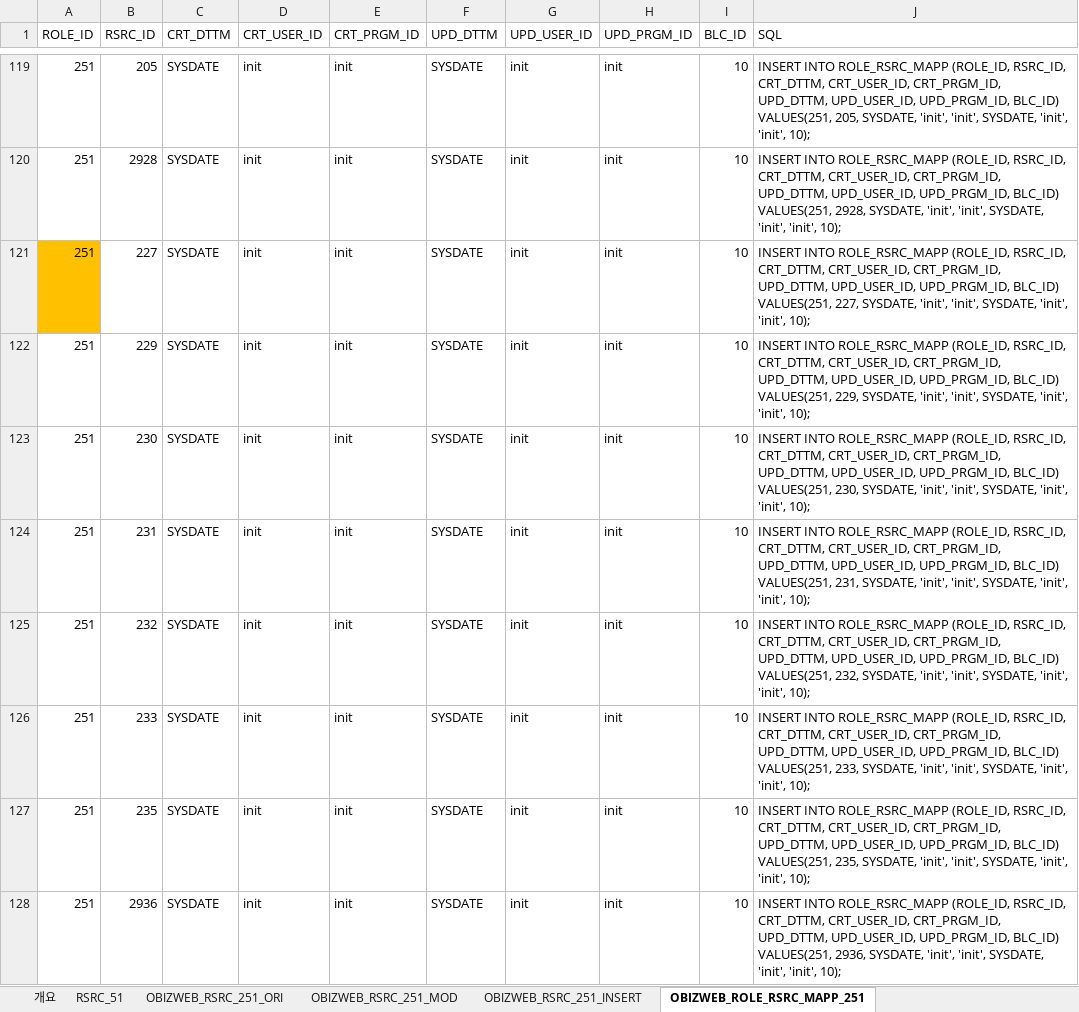
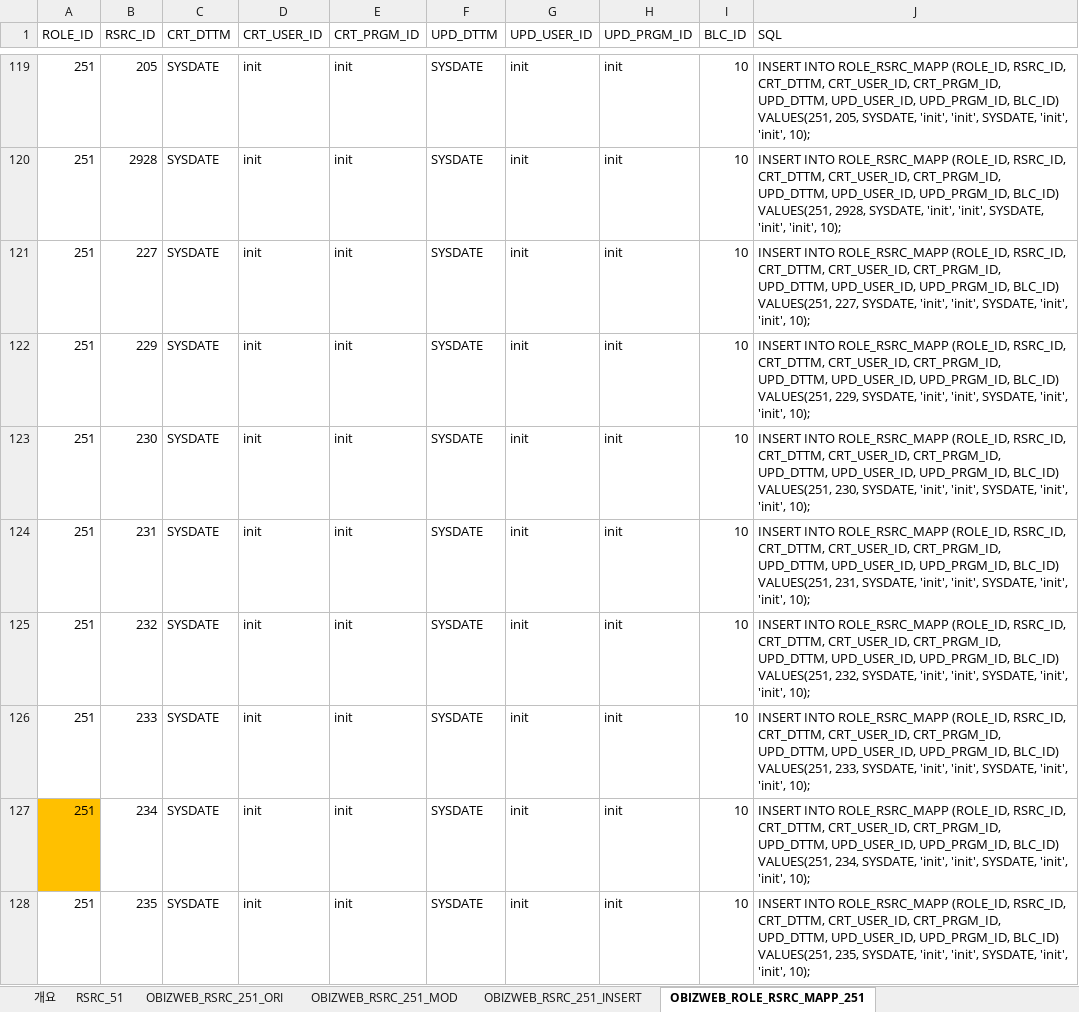
Before and after one commit to vivafoxdirector/tech-note, an Excel workbook: bizchat/유지보수/TASK2080/오비즈_롤정보/OBIZ_ADMIN_SUA_v1.0.xlsx, sheet OBIZWEB_ROLE_RSRC_MAPP_251, drawn as a sheet; only a part is shown, gaps mark what is left out; the shorter side is filled out with more unchanged rows; values as stored, in another font and other column widths than the file's, no borders; table styles not drawn; the diff names each change by its address in the sheet, - before the commit and + after, or states it on an @@ line.

Commit message:
bizchat 20210209

```diff
--- a/bizchat/유지보수/TASK2080/오비즈_롤정보/OBIZ_ADMIN_SUA_v1.0.xlsx (sheet OBIZWEB_ROLE_RSRC_MAPP_251)
+++ b/bizchat/유지보수/TASK2080/오비즈_롤정보/OBIZ_ADMIN_SUA_v1.0.xlsx (sheet OBIZWEB_ROLE_RSRC_MAPP_251)
-A121 fill: #FFC000
+A121 fill: none
+row 127: 251 | 234 | SYSDATE | init | init | SYSDATE | init | init | 10 | INSERT INTO ROLE_RSRC_MAPP (ROLE_ID, RSRC_ID, CRT_DTTM, CRT_USER_ID, CRT_PRGM_ID, UPD_DTTM, UPD_USER_ID, UPD_PRGM_ID, BLC_ID) VALUES(251, 234, SYSDATE, 'init', 'init', SYSDATE, 'init', 'init', 10);
```
Also changed, not shown: sheet OBIZWEB_RSRC_251_ORI, bizchat/유지보수/TASK2080/오비즈_롤정보/OBIZ_ADMIN_RLC_v1.0.xlsx, 18 other files.
